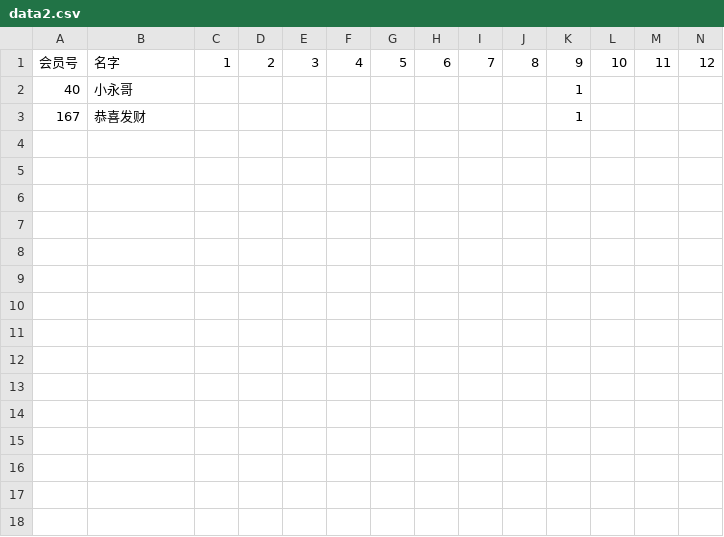
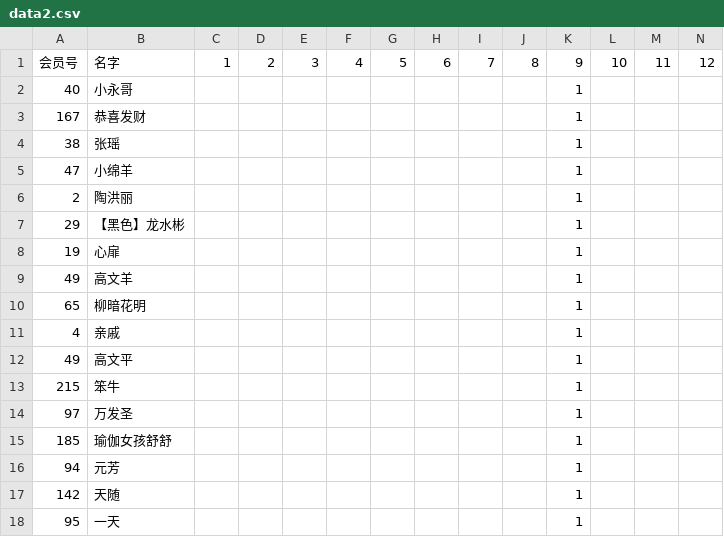
Before and after one commit to Martin-Zcreate/streamlit_demo, a CSV file: 聊天记录/data2.csv, drawn as a sheet; only a part is shown; rows hold the shown columns only; the diff names each change by its address in the sheet, - before the commit and + after, or states it on an @@ line.

Commit message:
Update CSV file

```diff
--- a/聊天记录/data2.csv
+++ b/聊天记录/data2.csv
+row 4: 38 | 张瑶 |  |  |  |  |  |  |  |  | 1
+row 5: 47 | 小绵羊 |  |  |  |  |  |  |  |  | 1
+row 6: 2 | 陶洪丽 |  |  |  |  |  |  |  |  | 1
+row 7: 29 | 【黑色】龙水彬 |  |  |  |  |  |  |  |  | 1
+row 8: 19 | 心扉 |  |  |  |  |  |  |  |  | 1
+row 9: 49 | 高文羊 |  |  |  |  |  |  |  |  | 1
+row 10: 65 | 柳暗花明 |  |  |  |  |  |  |  |  | 1
+row 11: 4 | 亲戚 |  |  |  |  |  |  |  |  | 1
+row 12: 49 | 高文平 |  |  |  |  |  |  |  |  | 1
+row 13: 215 | 笨牛 |  |  |  |  |  |  |  |  | 1
+row 14: 97 | 万发圣 |  |  |  |  |  |  |  |  | 1
+row 15: 185 | 瑜伽女孩舒舒 |  |  |  |  |  |  |  |  | 1
+row 16: 94 | 元芳 |  |  |  |  |  |  |  |  | 1
+row 17: 142 | 天随 |  |  |  |  |  |  |  |  | 1
+row 18: 95 | 一天 |  |  |  |  |  |  |  |  | 1
```
